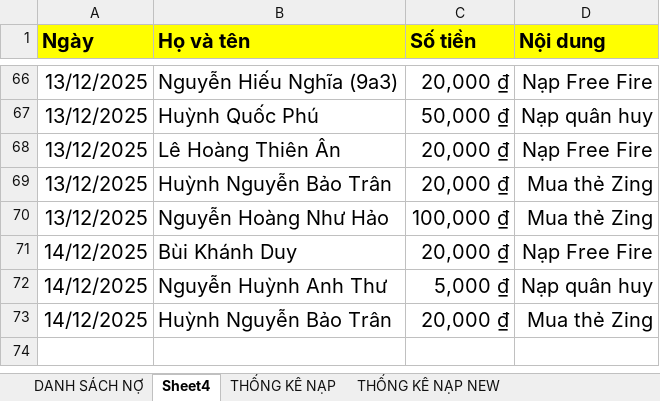
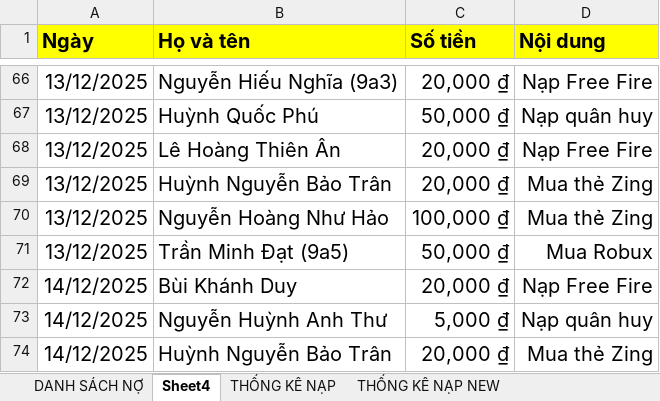
Before and after one commit to minhlong1707/so-no-master, an Excel workbook: solieu.xlsx, sheet Sheet4, drawn as a sheet; only a part is shown, gaps mark what is left out; values as stored, in another font and other column widths than the file's, no borders; the diff names each change by its address in the sheet, - before the commit and + after, or states it on an @@ line.

```diff
--- a/solieu.xlsx (sheet Sheet4)
+++ b/solieu.xlsx (sheet Sheet4)
+row 71: 13/12/2025 | Trần Minh Đạt (9a5) | 50,000 ₫ | Mua Robux
```
Also changed, not shown: sheet THỐNG KÊ NẠP, sheet DANH SÁCH NỢ.
